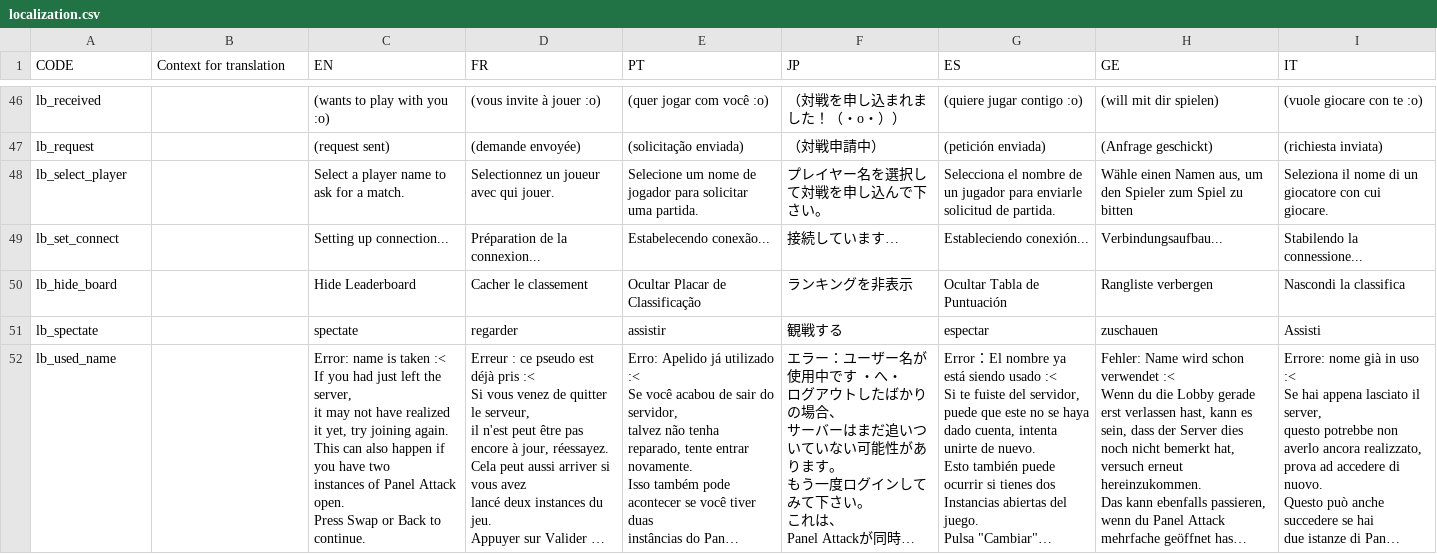
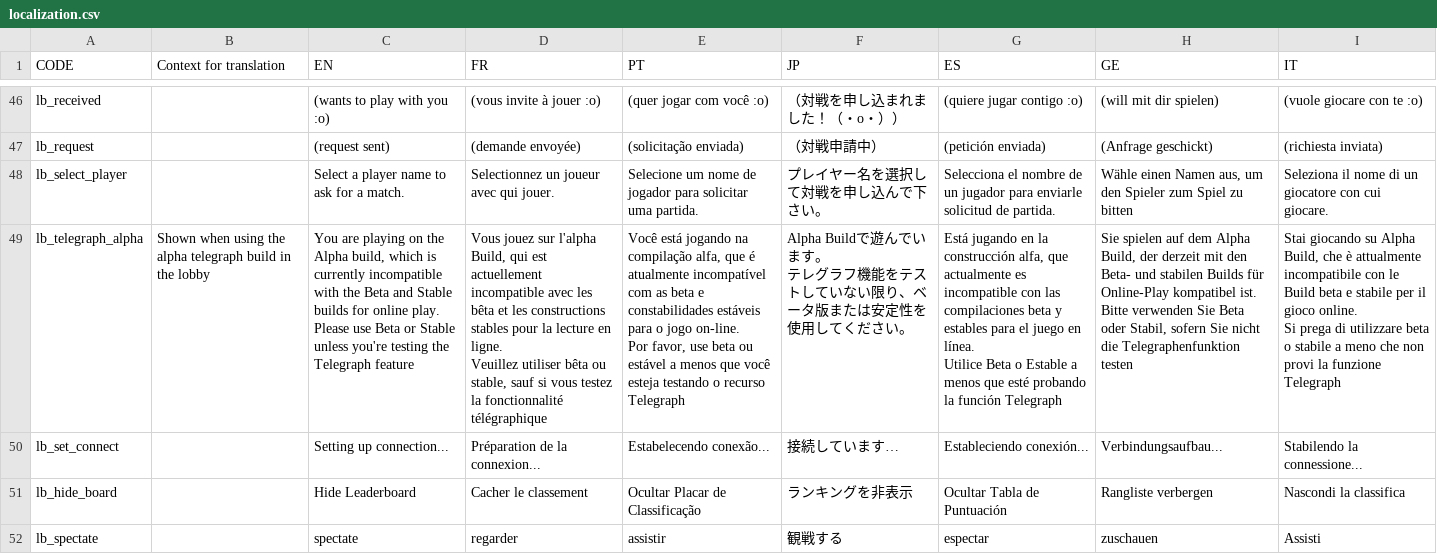
Before and after one commit to Endaris/PA-filter, a CSV file: localization.csv, drawn as a sheet; only a part is shown, gaps mark what is left out; the shorter side is filled out with more unchanged rows; long unchanged cells end in …; ↵ is a line break in a cell; the diff names each change by its address in the sheet, - before the commit and + after, or states it on an @@ line.

Commit message:
Add telegraph warning (#445)

```diff
--- a/localization.csv
+++ b/localization.csv
+row 49: lb_telegraph_alpha | Shown when using the alpha telegraph build in the lobby | You are playing on the Alpha build, which is currently incompatible with the Beta and Stable builds for online play. ↵ Please use Beta or Stable unless you're testing the Telegraph feature | Vous jouez sur l'alpha Build, qui est actuellement incompatible avec les bêta et les constructions stables pour la lecture en ligne. ↵ Veuillez utiliser bêta ou stable, sauf si vous testez la fonctionnalité télégraphique | Você está jogando na compilação alfa, que é atualmente incompatível com as beta e constabilidades estáveis para o jogo on-line. ↵ Por favor, use beta ou estável a menos que você esteja testando o recurso Telegraph | Alpha Buildで遊んでいます。 ↵ テレグラフ機能をテストしていない限り、ベータ版または安定性を使用してください。 | Está jugando en la construcción alfa, que actualmente es incompatible con las compilaciones beta y estables para el juego en línea. ↵ Utilice Beta o Estable a menos que esté probando la función Telegraph | Sie spielen auf dem Alpha Build, der derzeit mit den Beta- und stabilen Builds für Online-Play kompatibel ist. ↵ Bitte verwenden Sie Beta oder Stabil, sofern Sie nicht die Telegraphenfunktion testen | Stai giocando su Alpha Build, che è attualmente incompatibile con le Build beta e stabile per il gioco online. ↵ Si prega di utilizzare beta o stabile a meno che non provi la funzione Telegraph
```
Also changed, not shown: 1 other file.
